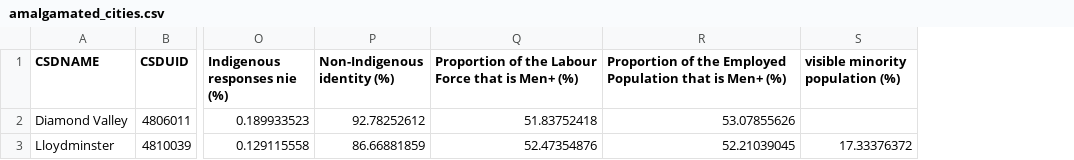
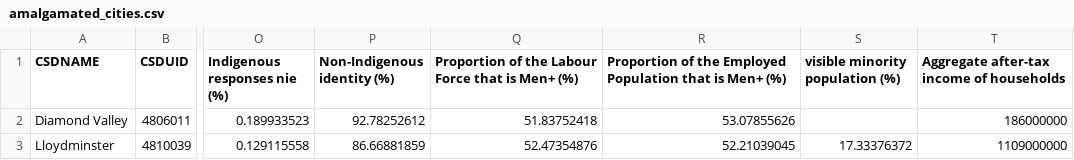
Before and after one commit to arbmarta/Canadian-Urban-Forest-Census-Datasets, a CSV file: Datasets/Inputs/2021_census_of_population/amalgamated_cities.csv, drawn as a sheet; only a part is shown, gaps mark what is left out; the diff names each change by its address in the sheet, - before the commit and + after, or states it on an @@ line.

```diff
--- a/Datasets/Inputs/2021_census_of_population/amalgamated_cities.csv
+++ b/Datasets/Inputs/2021_census_of_population/amalgamated_cities.csv
+column T, rows 1-3: Aggregate after-tax income of households | 186000000 | 1109000000
```
Also changed, not shown: Datasets/Outputs/2021_census_of_population/2021_census_of_population_municipalities.csv, 10 other files.
